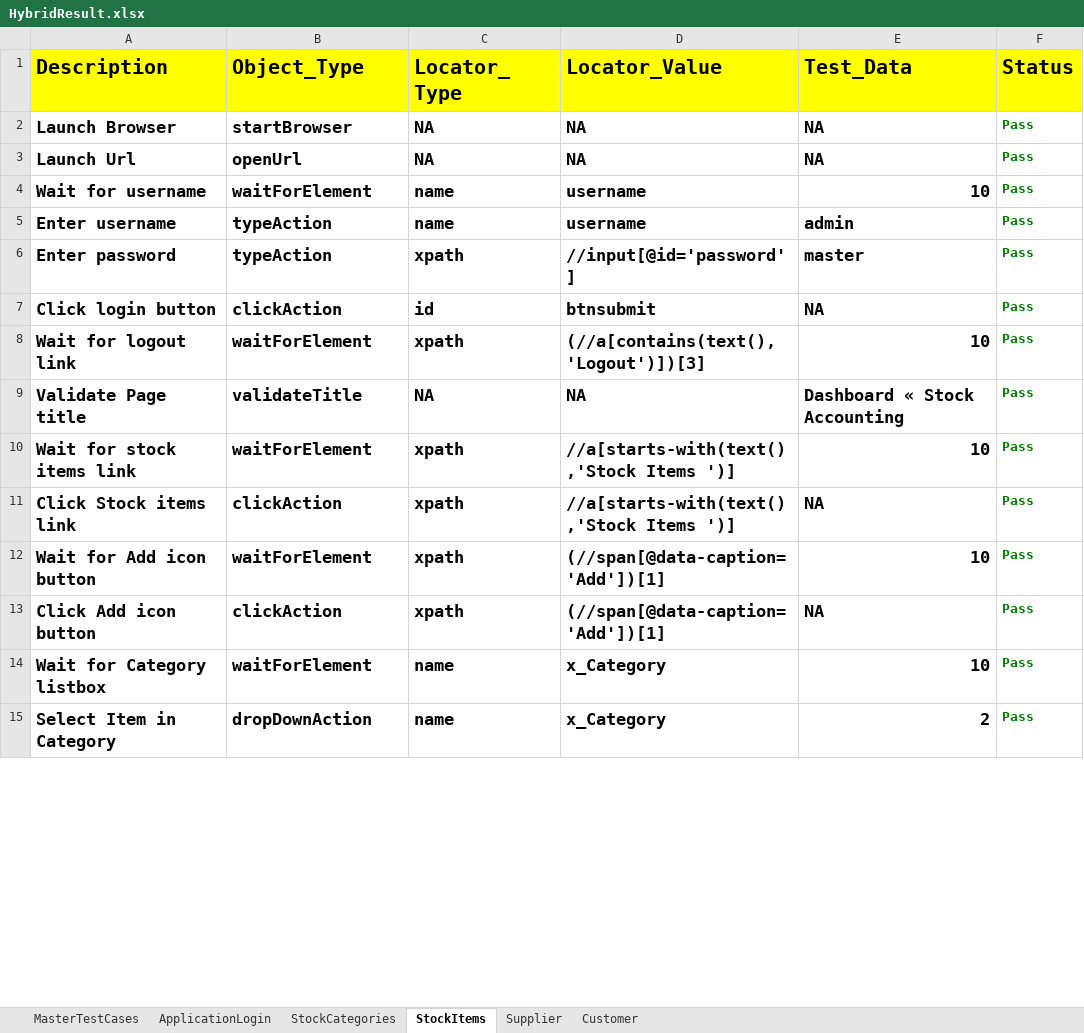
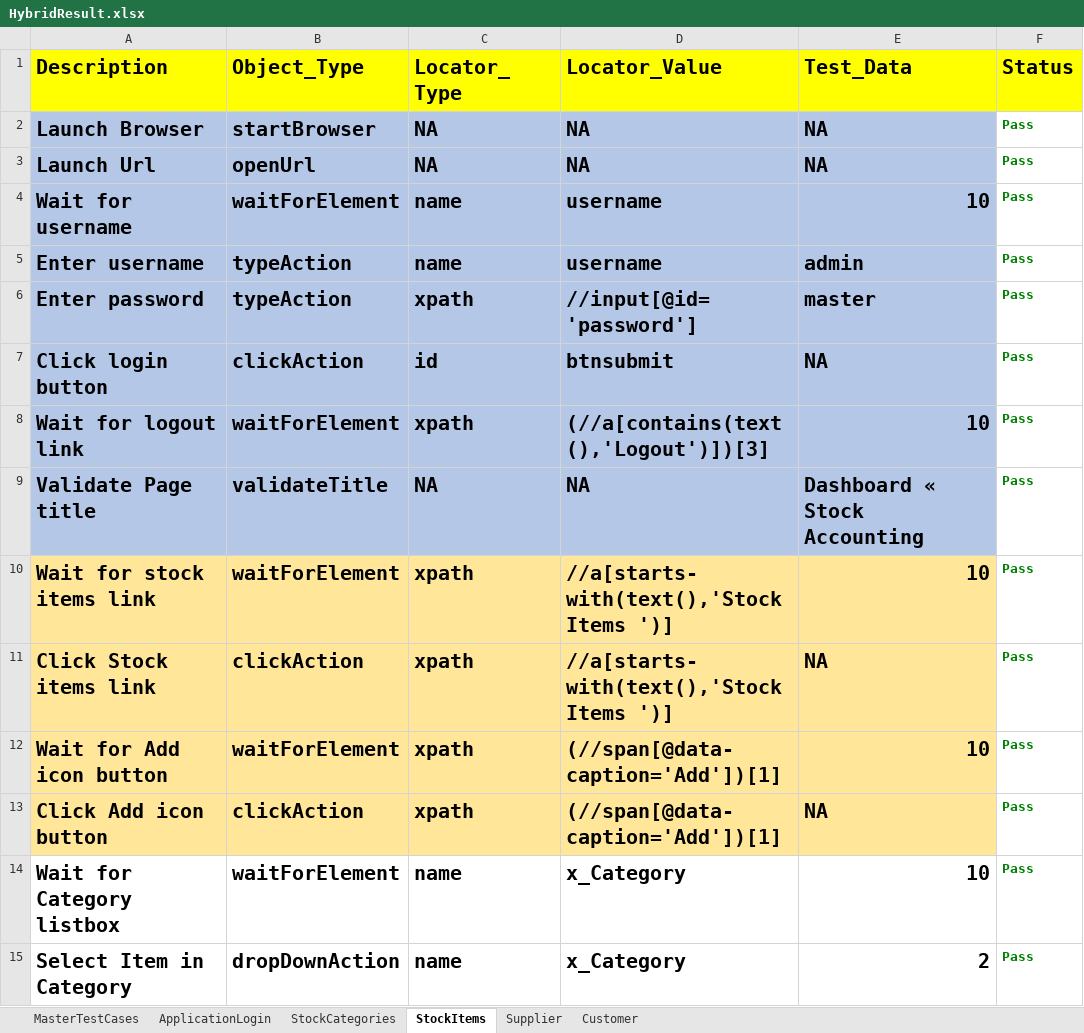
Before and after one commit to BijayPatra/ERP_Hybrid, an Excel workbook: Hybrid_StockAccountERP/FileOutput/HybridResult.xlsx, sheet StockItems, drawn as a sheet; only a part is shown; values as stored, in another font and other column widths than the file's, no borders; the diff covers the shown part only; the diff names each change by its address in the sheet, - before the commit and + after, or states it on an @@ line.

```diff
--- a/Hybrid_StockAccountERP/FileOutput/HybridResult.xlsx (sheet StockItems)
+++ b/Hybrid_StockAccountERP/FileOutput/HybridResult.xlsx (sheet StockItems)
@@ A2:E15 text size: larger @@
-A2:E9 fill: none
+A2:E9 fill: #B4C7E7
-A10:E13 fill: none
+A10:E13 fill: #FFE699
```
Also changed, not shown: cell formats elsewhere in this sheet, sheet StockCategories, sheet Supplier, sheet Customer, sheet ApplicationLogin, sheet MasterTestCases, 15 other files.
